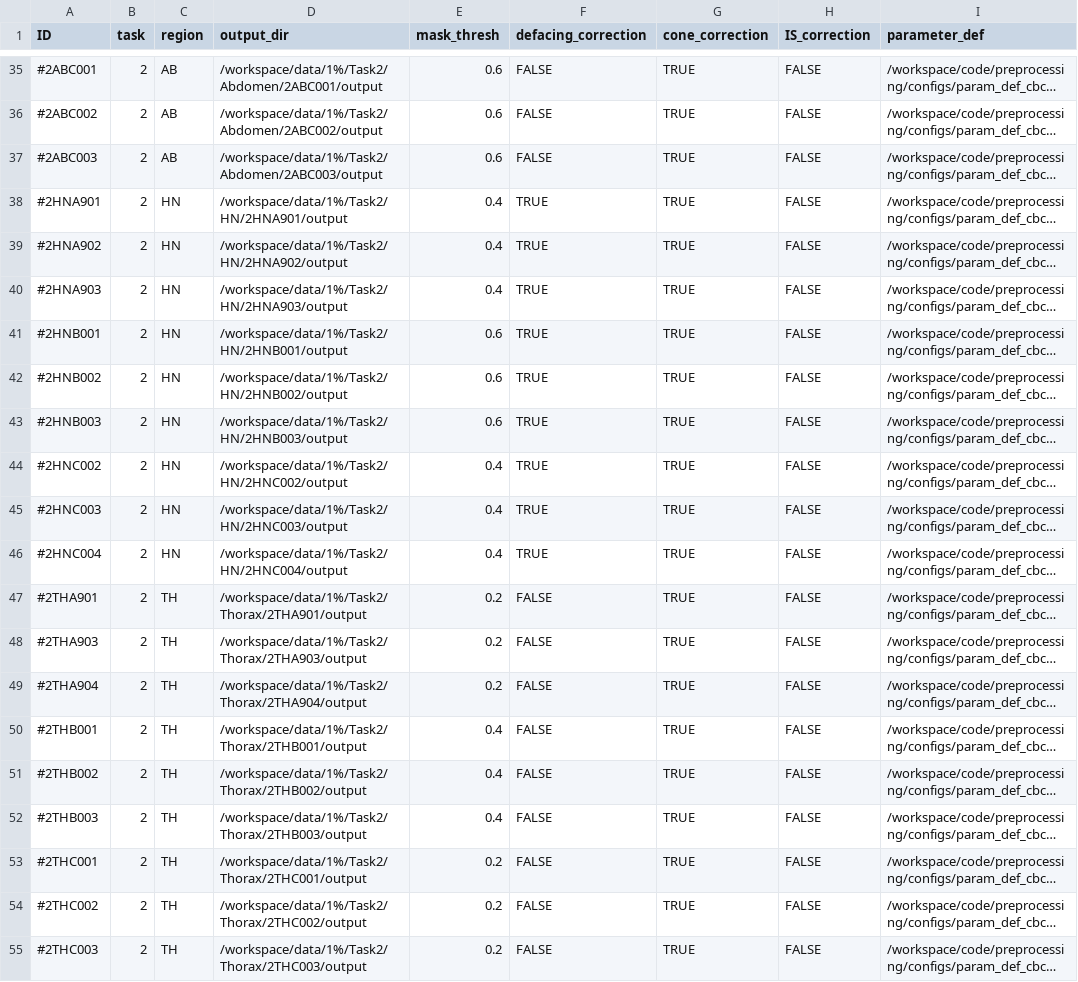
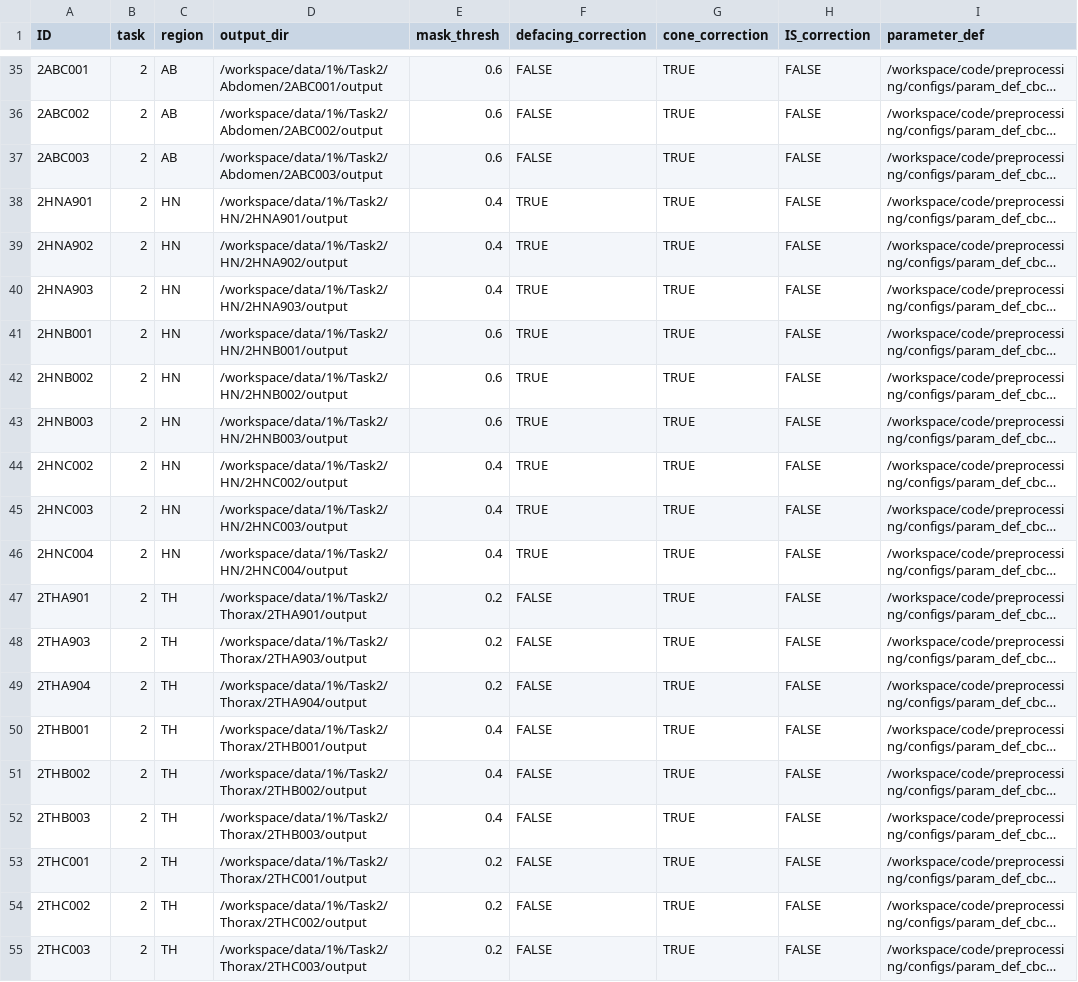
Before and after one commit to SynthRAD2025/preprocessing, a CSV file: stage2_config.csv, drawn as a sheet; only a part is shown, gaps mark what is left out; long unchanged cells end in …; the diff covers the shown part only; the diff names each change by its address in the sheet, - before the commit and + after, or states it on an @@ line.

```diff
--- a/stage2_config.csv
+++ b/stage2_config.csv
-A35 (ID): #2ABC001
+A35 (ID): 2ABC001
-A36 (ID): #2ABC002
+A36 (ID): 2ABC002
-A37 (ID): #2ABC003
+A37 (ID): 2ABC003
-A38 (ID): #2HNA901
+A38 (ID): 2HNA901
-A39 (ID): #2HNA902
+A39 (ID): 2HNA902
-A40 (ID): #2HNA903
+A40 (ID): 2HNA903
-A41 (ID): #2HNB001
+A41 (ID): 2HNB001
-A42 (ID): #2HNB002
+A42 (ID): 2HNB002
-A43 (ID): #2HNB003
+A43 (ID): 2HNB003
-A44 (ID): #2HNC002
+A44 (ID): 2HNC002
-A45 (ID): #2HNC003
+A45 (ID): 2HNC003
-A46 (ID): #2HNC004
+A46 (ID): 2HNC004
-A47 (ID): #2THA901
+A47 (ID): 2THA901
-A48 (ID): #2THA903
+A48 (ID): 2THA903
-A49 (ID): #2THA904
+A49 (ID): 2THA904
-A50 (ID): #2THB001
+A50 (ID): 2THB001
-A51 (ID): #2THB002
+A51 (ID): 2THB002
-A52 (ID): #2THB003
+A52 (ID): 2THB003
-A53 (ID): #2THC001
+A53 (ID): 2THC001
-A54 (ID): #2THC002
+A54 (ID): 2THC002
-A55 (ID): #2THC003
+A55 (ID): 2THC003
```
Also changed, not shown: 32 edited cells elsewhere in this file, stage1_config.csv, 2 other files.
